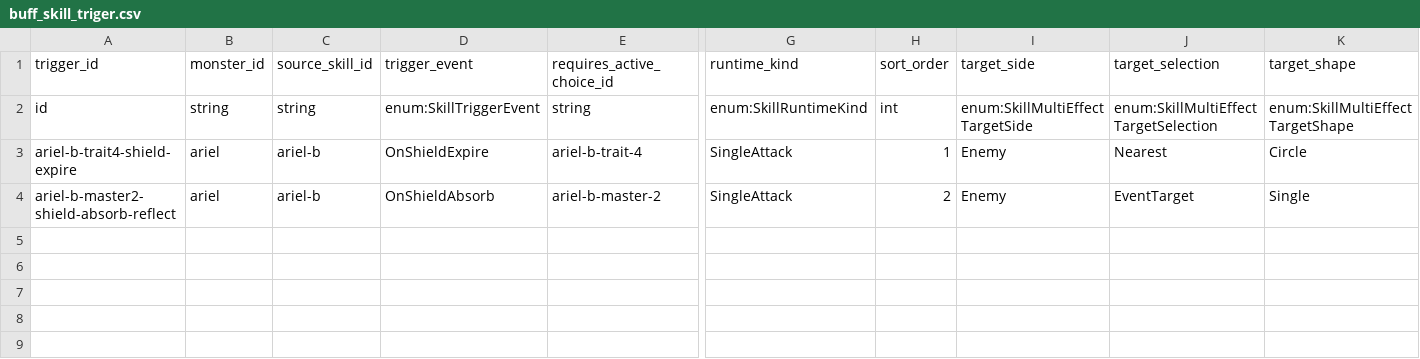
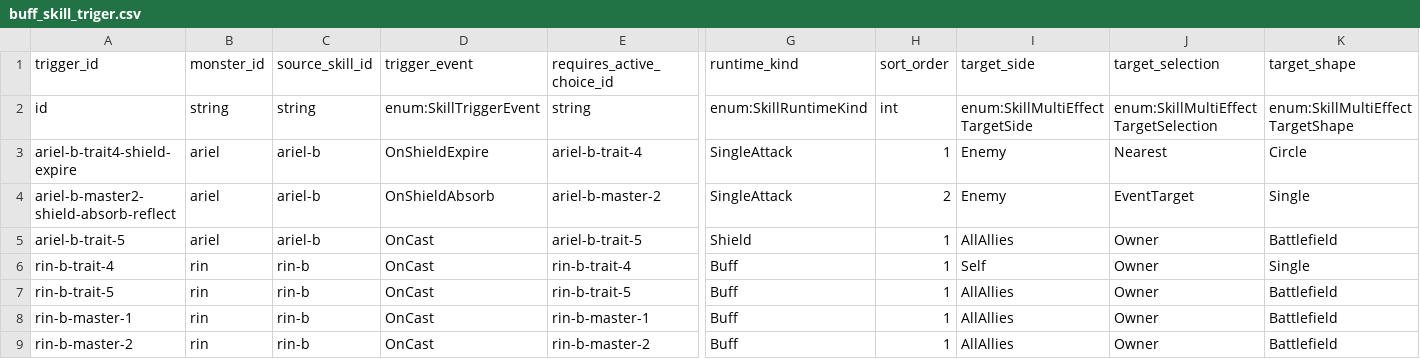
Before and after one commit to t331277-collab/Pakuri_Tower_Defense, a CSV file: Pakuri/Assets/CSVdata/authoring/monster/skills/triggers/buff/buff_skill_triger.csv, drawn as a sheet; only a part is shown, gaps mark what is left out; rows hold the shown columns only; the diff names each change by its address in the sheet, - before the commit and + after, or states it on an @@ line.

```diff
--- a/Pakuri/Assets/CSVdata/authoring/monster/skills/triggers/buff/buff_skill_triger.csv
+++ b/Pakuri/Assets/CSVdata/authoring/monster/skills/triggers/buff/buff_skill_triger.csv
+row 5: ariel-b-trait-5 | ariel | ariel-b | OnCast | ariel-b-trait-5 | Shield | 1 | AllAllies | Owner | Battlefield
+row 6: rin-b-trait-4 | rin | rin-b | OnCast | rin-b-trait-4 | Buff | 1 | Self | Owner | Single
+row 7: rin-b-trait-5 | rin | rin-b | OnCast | rin-b-trait-5 | Buff | 1 | AllAllies | Owner | Battlefield
+row 8: rin-b-master-1 | rin | rin-b | OnCast | rin-b-master-1 | Buff | 1 | AllAllies | Owner | Battlefield
+row 9: rin-b-master-2 | rin | rin-b | OnCast | rin-b-master-2 | Buff | 1 | AllAllies | Owner | Battlefield
```
Also changed, not shown: Pakuri/Assets/CSVdata/authoring/monster/skills/choices/line_attack/skill_graph_nodes_line_attack.csv, Pakuri/Assets/CSVdata/authoring/monster/skills/choices/single_attack/skill_graph_nodes_single_attack.csv, 16 other files.
